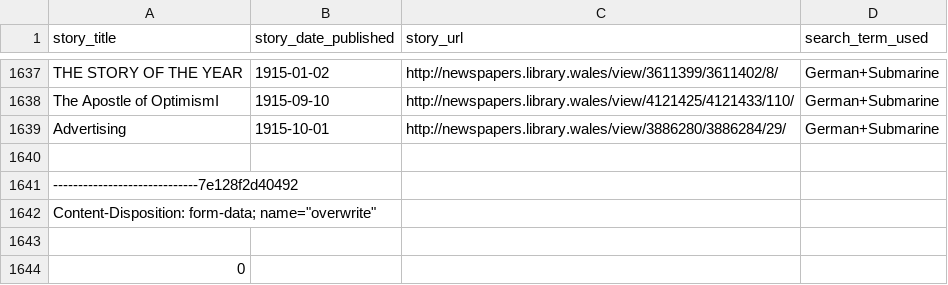
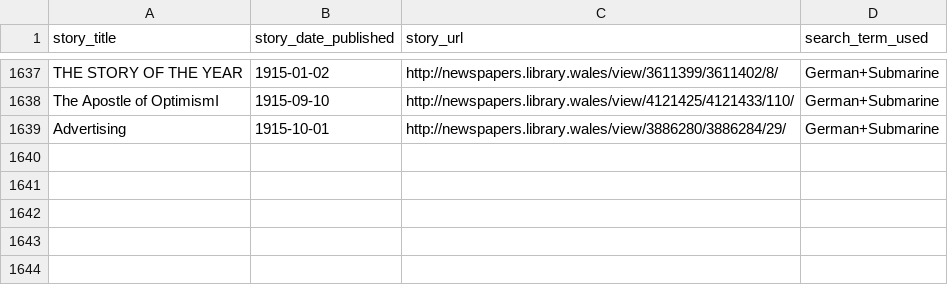
Before and after one commit to programminghistorian/jekyll, a CSV file: assets/getting-started-with-mysql-using-r/sample-data-submarine.csv, drawn as a sheet; only a part is shown, gaps mark what is left out; the diff names each change by its address in the sheet, - before the commit and + after, or states it on an @@ line.

Commit message:
Update sample-data-submarine.csv
removed 4 lines at end that did not belong.  (i am not sure how they got there.)

```diff
--- a/assets/getting-started-with-mysql-using-r/sample-data-submarine.csv
+++ b/assets/getting-started-with-mysql-using-r/sample-data-submarine.csv
-row 1640: (empty)
-row 1641: -----------------------------7e128f2d40492
-row 1642: Content-Disposition: form-data; name="overwrite"
-row 1643: (empty)
-row 1644: 0
```
